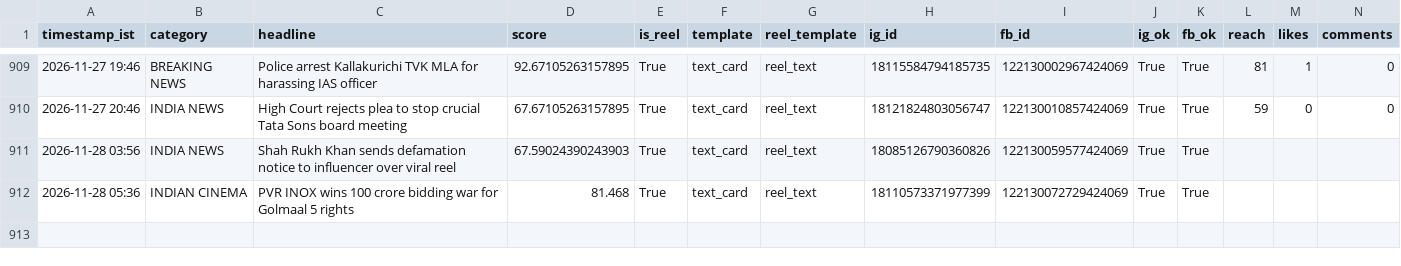
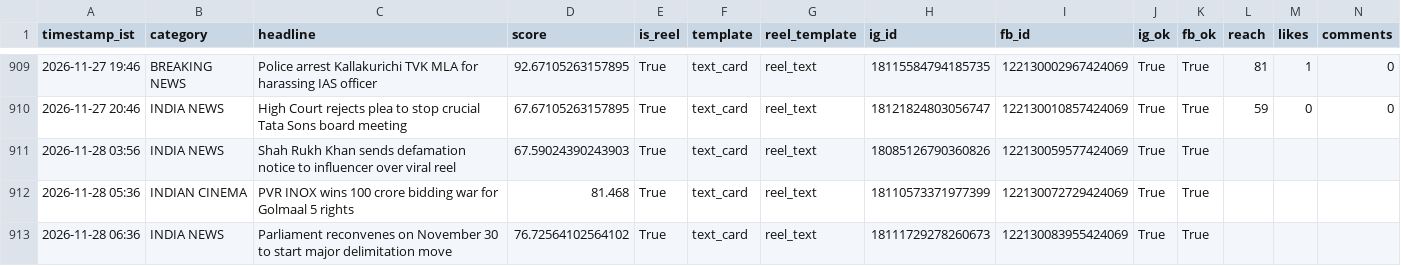
Before and after one commit to araviaravind333-sketch/Aravind24new, a CSV file: data/performance.csv, drawn as a sheet; only a part is shown, gaps mark what is left out; rows hold the shown columns only; the diff names each change by its address in the sheet, - before the commit and + after, or states it on an @@ line.

```diff
--- a/data/performance.csv
+++ b/data/performance.csv
+row 913: 2026-11-28 06:36 | INDIA NEWS | Parliament reconvenes on November 30 to start major delimitation move | 76.72564102564102 | True | text_card | reel_text | 18111729278260673 | 122130083955424069 | True | True
```
Also changed, not shown: 2 other files.
